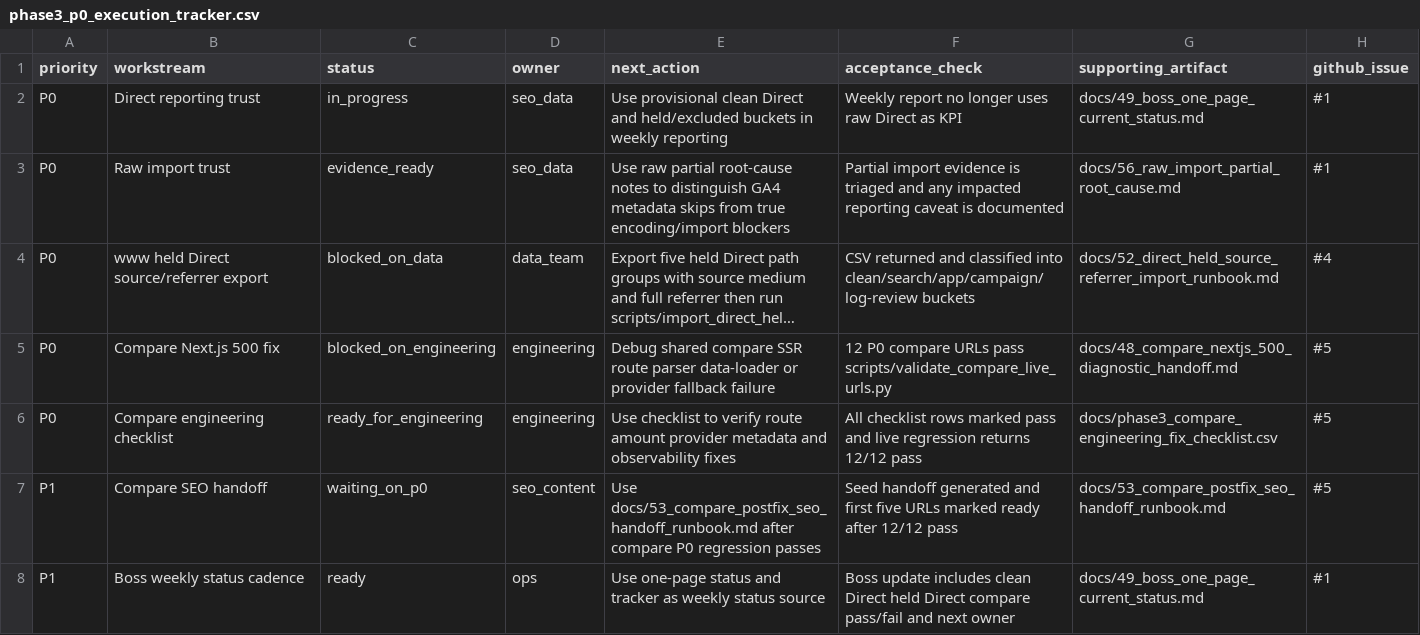
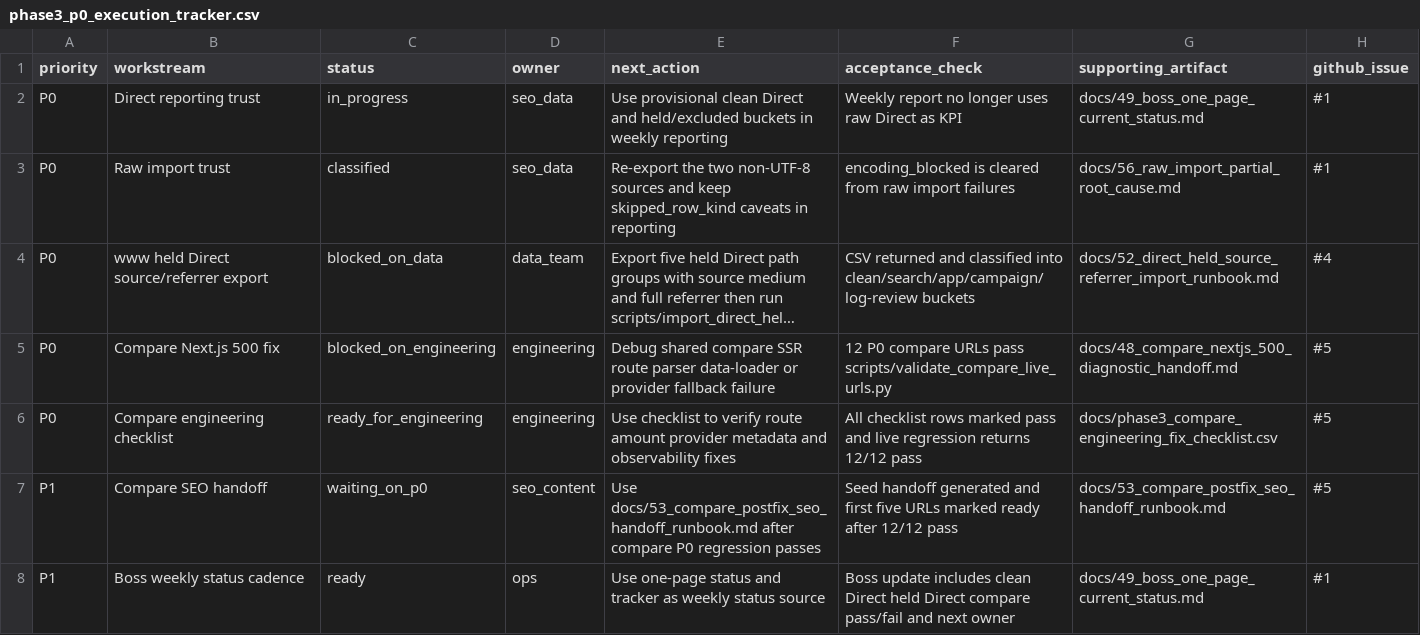
Before and after one commit to jiayixuan1009/100mil, a CSV file: docs/phase3_p0_execution_tracker.csv, drawn as a sheet; long unchanged cells end in …; the diff names each change by its address in the sheet, - before the commit and + after, or states it on an @@ line.

```diff
--- a/docs/phase3_p0_execution_tracker.csv
+++ b/docs/phase3_p0_execution_tracker.csv
-C3 (status): evidence_ready
+C3 (status): classified
-E3 (next_action): Use raw partial root-cause notes to distinguish GA4 metadata skips from true encoding/import blockers
+E3 (next_action): Re-export the two non-UTF-8 sources and keep skipped_row_kind caveats in reporting
-F3 (acceptance_check): Partial import evidence is triaged and any impacted reporting caveat is documented
+F3 (acceptance_check): encoding_blocked is cleared from raw import failures
```
Also changed, not shown: docs/phase3_raw_import_partial_evidence.csv, 9 other files.
